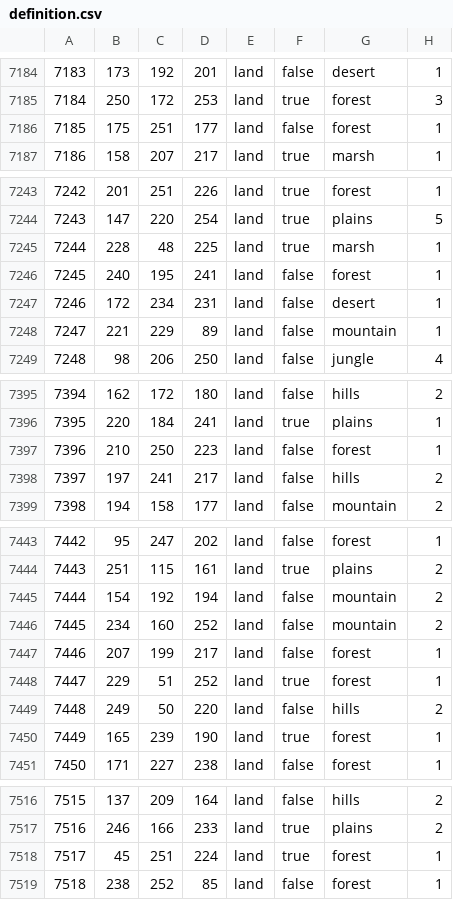
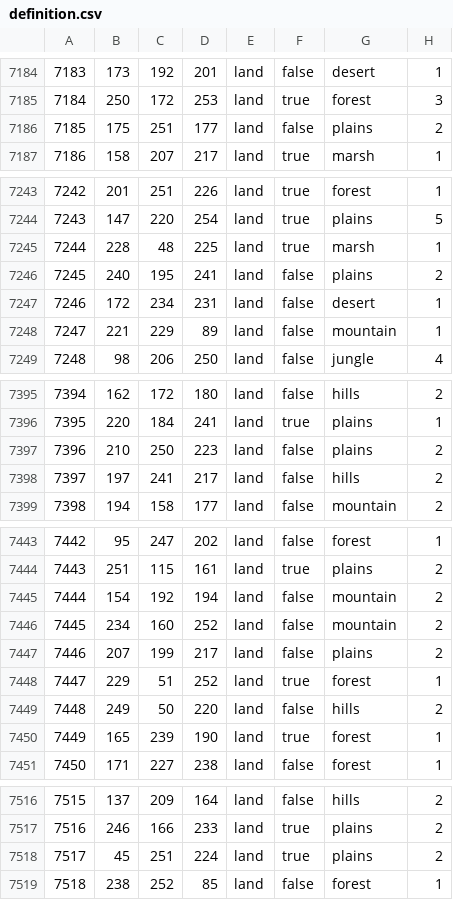
Before and after one commit to ITGuy042/Countdown-to-Weirdmageddon, a CSV file: map/definition.csv, drawn as a sheet; only a part is shown, gaps mark what is left out; the diff covers the shown part only.

```diff
--- a/map/definition.csv
+++ b/map/definition.csv
@@ -7185,3 +7185,3 @@
 7184;250;172;253;land;true;forest;3
-7185;175;251;177;land;false;forest;1
+7185;175;251;177;land;false;plains;2
 7186;158;207;217;land;true;marsh;1
@@ -7245,3 +7245,3 @@
 7244;228;48;225;land;true;marsh;1
-7245;240;195;241;land;false;forest;1
+7245;240;195;241;land;false;plains;2
 7246;172;234;231;land;false;desert;1
@@ -7396,3 +7396,3 @@
 7395;220;184;241;land;true;plains;1
-7396;210;250;223;land;false;forest;1
+7396;210;250;223;land;false;plains;2
 7397;197;241;217;land;false;hills;2
@@ -7446,3 +7446,3 @@
 7445;234;160;252;land;false;mountain;2
-7446;207;199;217;land;false;forest;1
+7446;207;199;217;land;false;plains;2
 7447;229;51;252;land;true;forest;1
@@ -7517,3 +7517,3 @@
 7516;246;166;233;land;true;plains;2
-7517;45;251;224;land;true;forest;1
+7517;45;251;224;land;true;plains;2
 7518;238;252;85;land;false;forest;1
```
Also changed, not shown: 23 edited cells elsewhere in this file, 21 other files.
